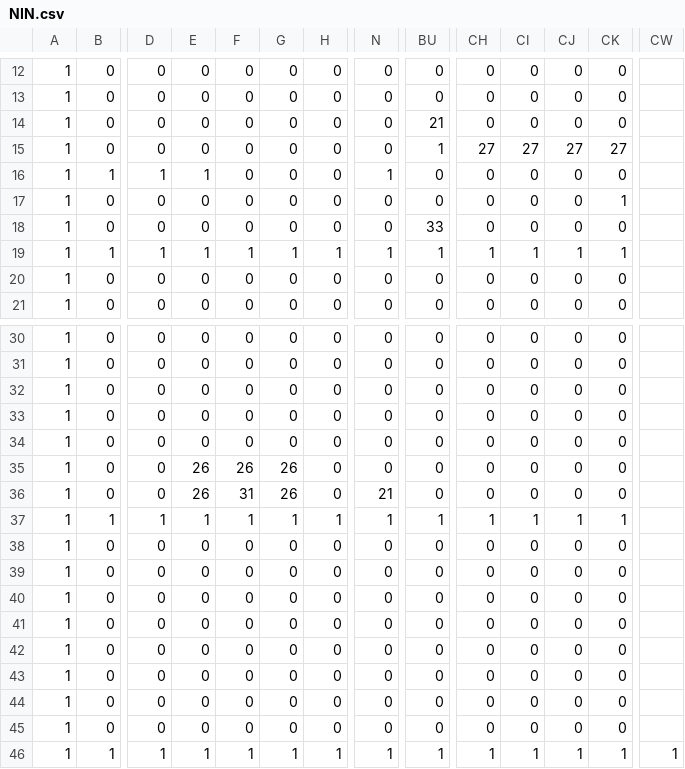
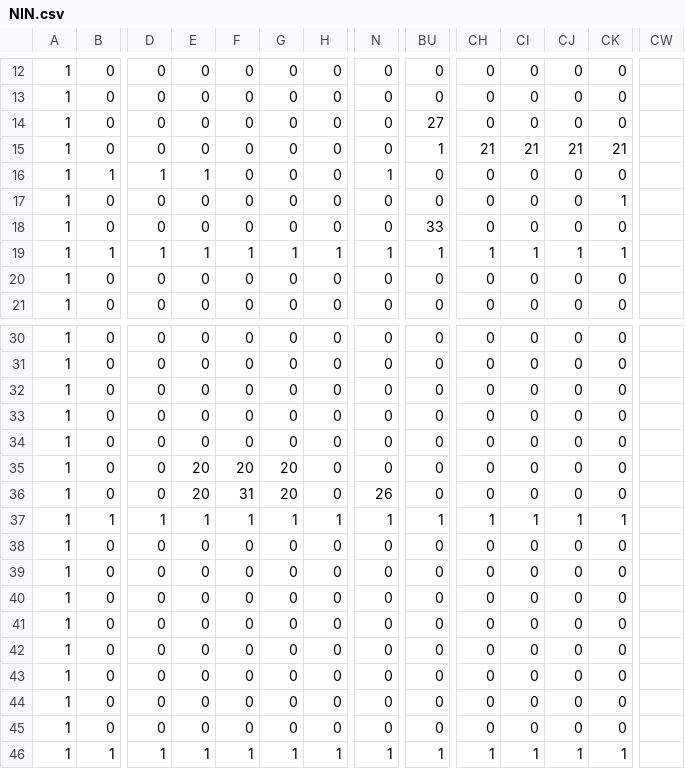
Before and after one commit to Morinphen/2019yearGame, a CSV file: Project1/Project1/NIN.csv, drawn as a sheet; only a part is shown, gaps mark what is left out; the diff names each change by its address in the sheet, - before the commit and + after, or states it on an @@ line.

```diff
--- a/Project1/Project1/NIN.csv
+++ b/Project1/Project1/NIN.csv
-BU14: 21
+BU14: 27
-CH15: 27
+CH15: 21
-CI15: 27
+CI15: 21
-CJ15: 27
+CJ15: 21
-CK15: 27
+CK15: 21
-E35:E36: 26
+E35:E36: 20
-F35: 26
+F35: 20
-G35:G36: 26
+G35:G36: 20
-N36: 21
+N36: 26
-CW46: 1
+CW46: (empty)
```
Also changed, not shown: 1 other file.
